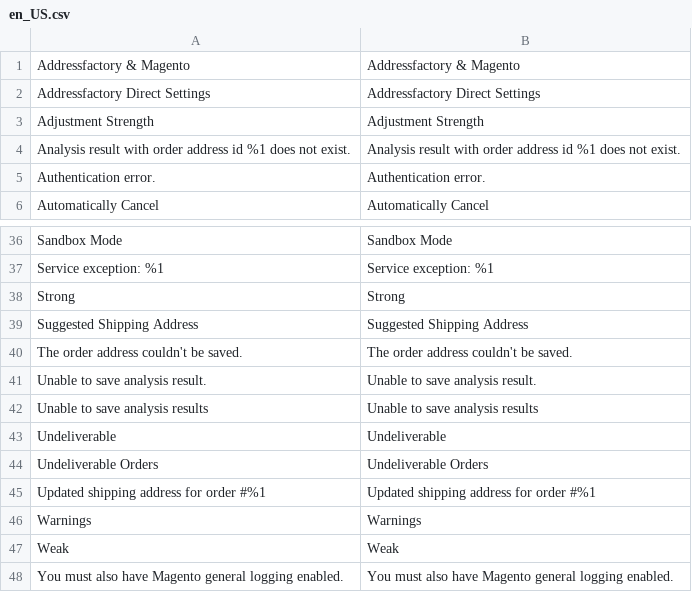
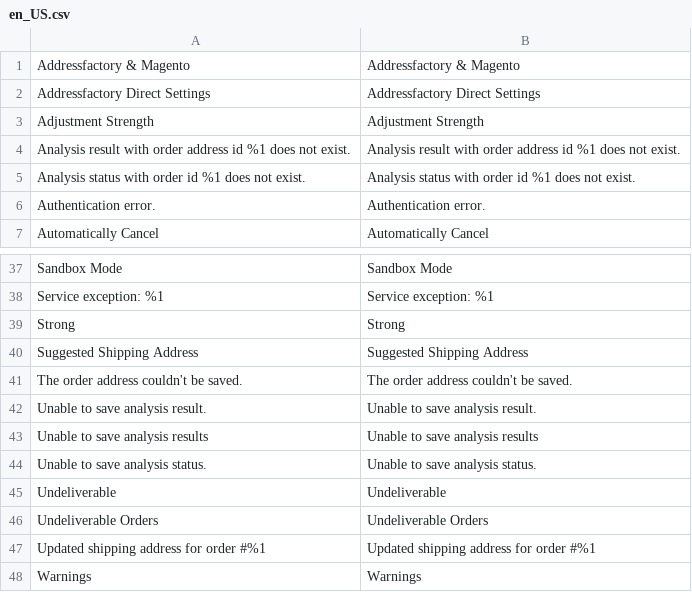
Before and after one commit to netresearch/deutschepost-module-addressfactory-m2, a CSV file: i18n/en_US.csv, drawn as a sheet; only a part is shown, gaps mark what is left out; the shorter side is filled out with more unchanged rows.

```diff
--- a/i18n/en_US.csv
+++ b/i18n/en_US.csv
@@ -4,2 +4,3 @@
 "Analysis result with order address id %1 does not exist.","Analysis result with order address id %1 does not exist."
+"Analysis status with order id %1 does not exist.","Analysis status with order id %1 does not exist."
 "Authentication error.","Authentication error."
@@ -42,2 +43,3 @@ Strong,Strong
 "Unable to save analysis results","Unable to save analysis results"
+"Unable to save analysis status.","Unable to save analysis status."
 Undeliverable,Undeliverable
```
Also changed, not shown: i18n/de_DE.csv, 6 other files.
